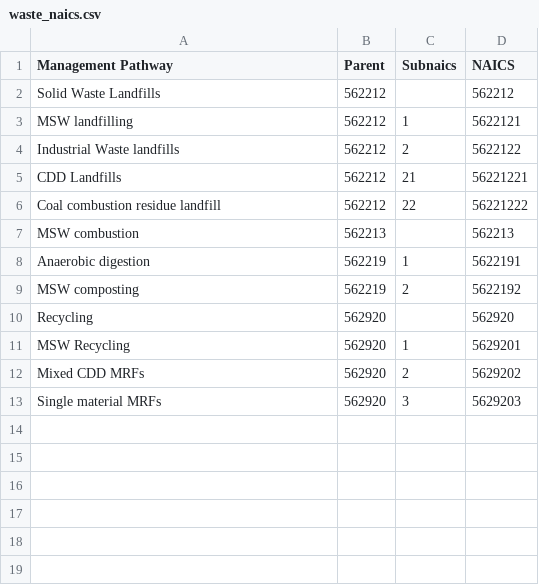
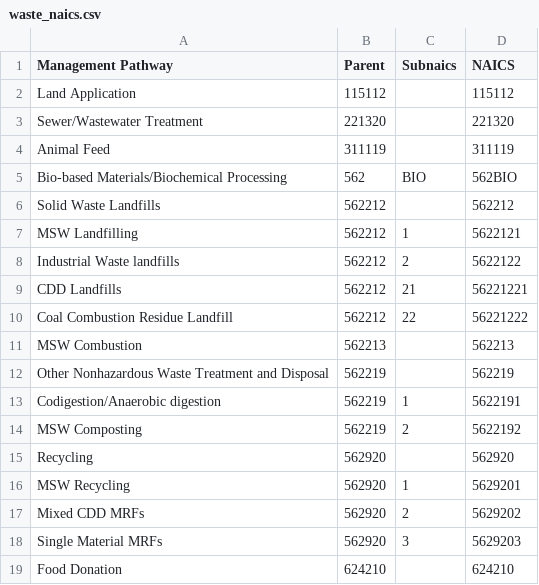
Before and after one commit to USEPA/HIO, a CSV file: data/waste_naics.csv, drawn as a sheet.

Commit message:
add non 562 waste naics

```diff
--- a/data/waste_naics.csv
+++ b/data/waste_naics.csv
@@ -1,10 +1,15 @@
 Management Pathway,Parent,Subnaics,NAICS
+Land Application,115112,,115112
+Sewer/Wastewater Treatment,221320,,221320
+Animal Feed,311119,,311119
+Bio-based Materials/Biochemical Processing,562,BIO,562BIO
 Solid Waste Landfills,562212,,562212
-MSW landfilling,562212,1,5622121
+MSW Landfilling,562212,1,5622121
 Industrial Waste landfills,562212,2,5622122
 CDD Landfills,562212,21,56221221
-Coal combustion residue landfill,562212,22,56221222
-MSW combustion,562213,,562213
-Anaerobic digestion,562219,1,5622191
-MSW composting,562219,2,5622192
+Coal Combustion Residue Landfill,562212,22,56221222
+MSW Combustion,562213,,562213
+Other Nonhazardous Waste Treatment and Disposal,562219,,562219
+Codigestion/Anaerobic digestion,562219,1,5622191
+MSW Composting,562219,2,5622192
 Recycling,562920,,562920
@@ -12,2 +17,3 @@ MSW Recycling,562920,1,5629201
 Mixed CDD MRFs,562920,2,5629202
-Single material MRFs,562920,3,5629203
+Single Material MRFs,562920,3,5629203
+Food Donation,624210,,624210
```
